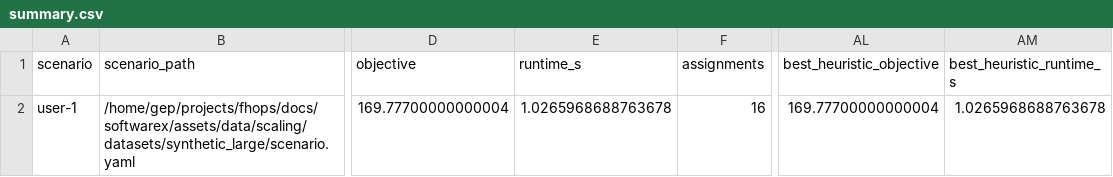
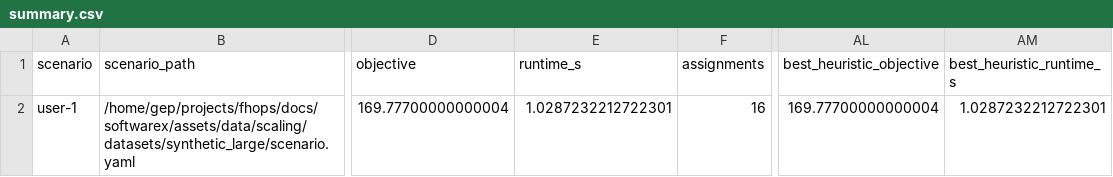
Before and after one commit to UBC-FRESH/fhops, a CSV file: docs/softwarex/assets/data/scaling/benchmarks/large/summary.csv, drawn as a sheet; only a part is shown, gaps mark what is left out; the diff names each change by its address in the sheet, - before the commit and + after, or states it on an @@ line.

```diff
--- a/docs/softwarex/assets/data/scaling/benchmarks/large/summary.csv
+++ b/docs/softwarex/assets/data/scaling/benchmarks/large/summary.csv
-E2 (runtime_s): 1.0265968688763678
+E2 (runtime_s): 1.0287232212722301
-AM2 (best_heuristic_runtime_s): 1.0265968688763678
+AM2 (best_heuristic_runtime_s): 1.0287232212722301
```
Also changed, not shown: docs/softwarex/assets/data/scaling/benchmarks/medium/summary.csv, docs/softwarex/assets/data/scaling/benchmarks/small/summary.csv, 15 other files.
